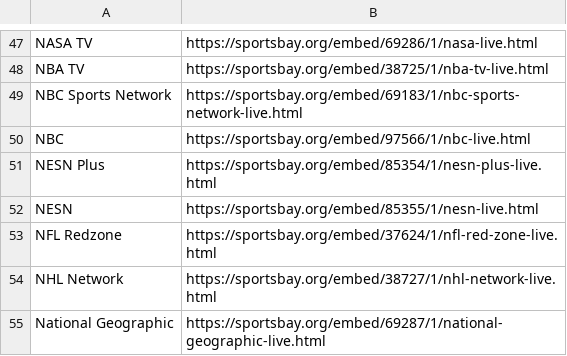
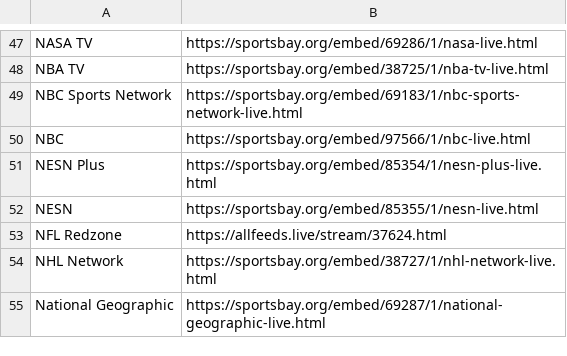
Before and after one commit to Danner36/Streaming_Eagle, a CSV file: stream_info.csv, drawn as a sheet; only a part is shown, gaps mark what is left out.

Commit message:
Update stream_info.csv

```diff
--- a/stream_info.csv
+++ b/stream_info.csv
@@ -52,3 +52,3 @@ NESN Plus,https://sportsbay.org/embed/85354/1/nesn-plus-live.html
 NESN,https://sportsbay.org/embed/85355/1/nesn-live.html
-NFL Redzone,https://sportsbay.org/embed/37624/1/nfl-red-zone-live.html
+NFL Redzone,https://allfeeds.live/stream/37624.html
 NHL Network,https://sportsbay.org/embed/38727/1/nhl-network-live.html
```
